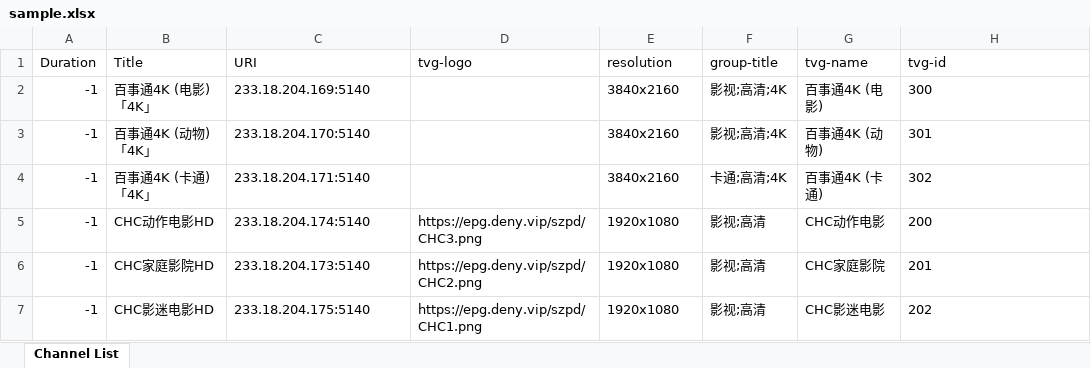
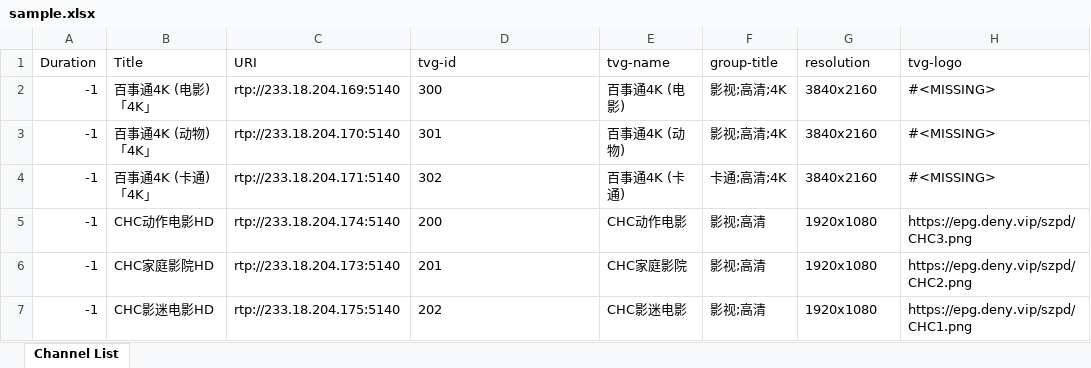
Before and after one commit to xeonxu/m3utool, an Excel workbook: sample.xlsx, sheet Channel List, drawn as a sheet; only a part is shown; values as stored, in another font and other column widths than the file's, no borders; the diff covers the shown part only; the diff names each change by its address in the sheet, - before the commit and + after, or states it on an @@ line.

```diff
--- a/sample.xlsx (sheet Channel List)
+++ b/sample.xlsx (sheet Channel List)
-D1: tvg-logo
+D1: tvg-id
-E1: resolution
+E1: tvg-name
-G1: tvg-name
+G1: resolution
-H1: tvg-id
+H1: tvg-logo
-C2 (URI): 233.18.204.169:5140
+C2 (URI): rtp://233.18.204.169:5140
-D2 (tvg-id): (empty)
+D2 (tvg-id): 300
-E2 (tvg-name): 3840x2160
+E2 (tvg-name): 百事通4K (电影)
-G2 (resolution): 百事通4K (电影)
+G2 (resolution): 3840x2160
-H2 (tvg-logo): 300
+H2 (tvg-logo): #<MISSING>
-C3 (URI): 233.18.204.170:5140
+C3 (URI): rtp://233.18.204.170:5140
-D3 (tvg-id): (empty)
+D3 (tvg-id): 301
-E3 (tvg-name): 3840x2160
+E3 (tvg-name): 百事通4K (动物)
-G3 (resolution): 百事通4K (动物)
+G3 (resolution): 3840x2160
-H3 (tvg-logo): 301
+H3 (tvg-logo): #<MISSING>
-C4 (URI): 233.18.204.171:5140
+C4 (URI): rtp://233.18.204.171:5140
-D4 (tvg-id): (empty)
+D4 (tvg-id): 302
-E4 (tvg-name): 3840x2160
+E4 (tvg-name): 百事通4K (卡通)
-G4 (resolution): 百事通4K (卡通)
+G4 (resolution): 3840x2160
-H4 (tvg-logo): 302
+H4 (tvg-logo): #<MISSING>
-C5 (URI): 233.18.204.174:5140
+C5 (URI): rtp://233.18.204.174:5140
-D5 (tvg-id): https://epg.deny.vip/szpd/CHC3.png
+D5 (tvg-id): 200
-E5 (tvg-name): 1920x1080
+E5 (tvg-name): CHC动作电影
-G5 (resolution): CHC动作电影
+G5 (resolution): 1920x1080
-H5 (tvg-logo): 200
+H5 (tvg-logo): https://epg.deny.vip/szpd/CHC3.png
-C6 (URI): 233.18.204.173:5140
+C6 (URI): rtp://233.18.204.173:5140
-D6 (tvg-id): https://epg.deny.vip/szpd/CHC2.png
+D6 (tvg-id): 201
-E6 (tvg-name): 1920x1080
+E6 (tvg-name): CHC家庭影院
-G6 (resolution): CHC家庭影院
+G6 (resolution): 1920x1080
-H6 (tvg-logo): 201
+H6 (tvg-logo): https://epg.deny.vip/szpd/CHC2.png
-C7 (URI): 233.18.204.175:5140
+C7 (URI): rtp://233.18.204.175:5140
-D7 (tvg-id): https://epg.deny.vip/szpd/CHC1.png
+D7 (tvg-id): 202
-E7 (tvg-name): 1920x1080
+E7 (tvg-name): CHC影迷电影
-G7 (resolution): CHC影迷电影
+G7 (resolution): 1920x1080
-H7 (tvg-logo): 202
+H7 (tvg-logo): https://epg.deny.vip/szpd/CHC1.png
```
Also changed, not shown: 1 removed row and 880 edited cells elsewhere in this sheet, 3 other files.
